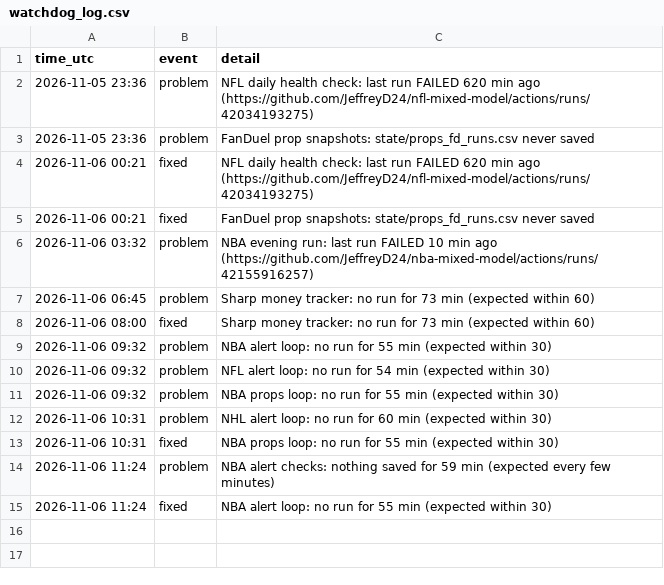
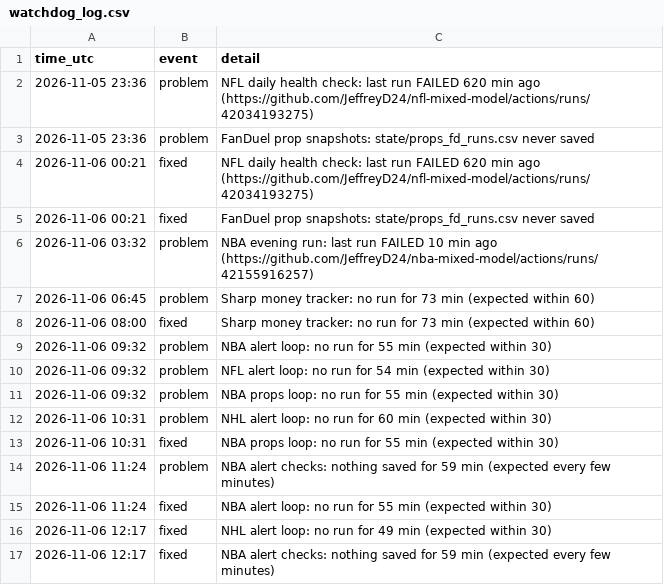
Before and after one commit to JeffreyD24/nba-mixed-model, a CSV file: state/watchdog_log.csv, drawn as a sheet; the diff names each change by its address in the sheet, - before the commit and + after, or states it on an @@ line.

```diff
--- a/state/watchdog_log.csv
+++ b/state/watchdog_log.csv
+row 16: 2026-11-06 12:17 | fixed | NHL alert loop: no run for 49 min (expected within 30)
+row 17: 2026-11-06 12:17 | fixed | NBA alert checks: nothing saved for 59 min (expected every few minutes)
```
Also changed, not shown: 1 other file.
